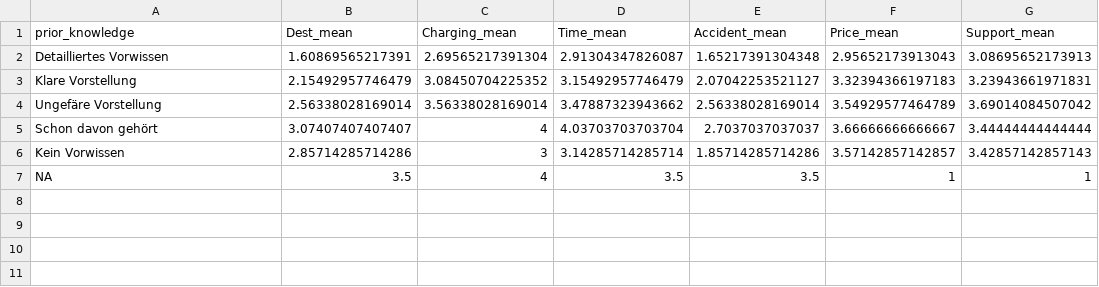
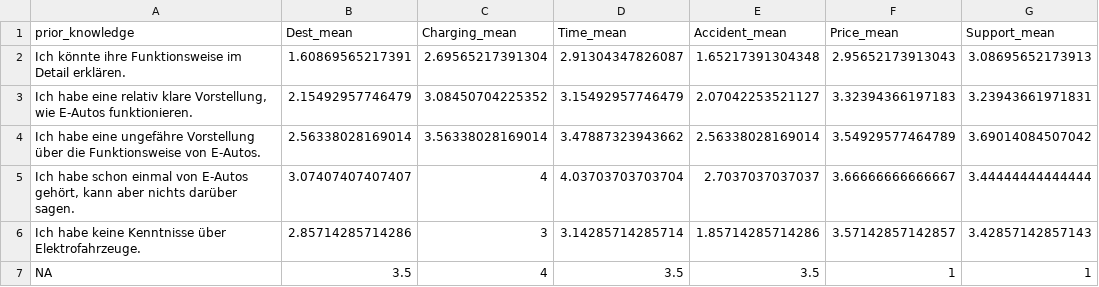
Before and after one commit to AnnaWolfram/Risikokommunikation_1, a CSV file: Daten/risk_before_mean.csv, drawn as a sheet.

```diff
--- a/Daten/risk_before_mean.csv
+++ b/Daten/risk_before_mean.csv
@@ -1,7 +1,7 @@
 "prior_knowledge","Dest_mean","Charging_mean","Time_mean","Accident_mean","Price_mean","Support_mean"
-"Detailliertes Vorwissen",1.60869565217391,2.69565217391304,2.91304347826087,1.65217391304348,2.95652173913043,3.08695652173913
-"Klare Vorstellung",2.15492957746479,3.08450704225352,3.15492957746479,2.07042253521127,3.32394366197183,3.23943661971831
-"Ungefäre Vorstellung",2.56338028169014,3.56338028169014,3.47887323943662,2.56338028169014,3.54929577464789,3.69014084507042
-"Schon davon gehört",3.07407407407407,4,4.03703703703704,2.7037037037037,3.66666666666667,3.44444444444444
-"Kein Vorwissen",2.85714285714286,3,3.14285714285714,1.85714285714286,3.57142857142857,3.42857142857143
+"Ich könnte ihre Funktionsweise im Detail erklären.",1.60869565217391,2.69565217391304,2.91304347826087,1.65217391304348,2.95652173913043,3.08695652173913
+"Ich habe eine relativ klare Vorstellung, wie E-Autos funktionieren.",2.15492957746479,3.08450704225352,3.15492957746479,2.07042253521127,3.32394366197183,3.23943661971831
+"Ich habe eine ungefähre Vorstellung über die Funktionsweise von E-Autos.",2.56338028169014,3.56338028169014,3.47887323943662,2.56338028169014,3.54929577464789,3.69014084507042
+"Ich habe schon einmal von E-Autos gehört, kann aber nichts darüber sagen.",3.07407407407407,4,4.03703703703704,2.7037037037037,3.66666666666667,3.44444444444444
+"Ich habe keine Kenntnisse über Elektrofahrzeuge.",2.85714285714286,3,3.14285714285714,1.85714285714286,3.57142857142857,3.42857142857143
 NA,3.5,4,3.5,3.5,1,1
```
Also changed, not shown: Daten/risk_after_mean.csv, 2 other files.
